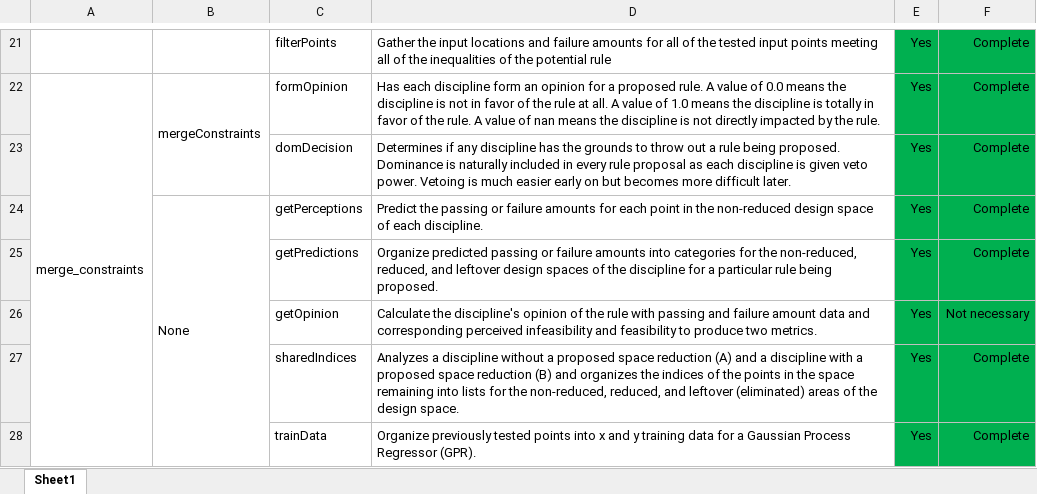
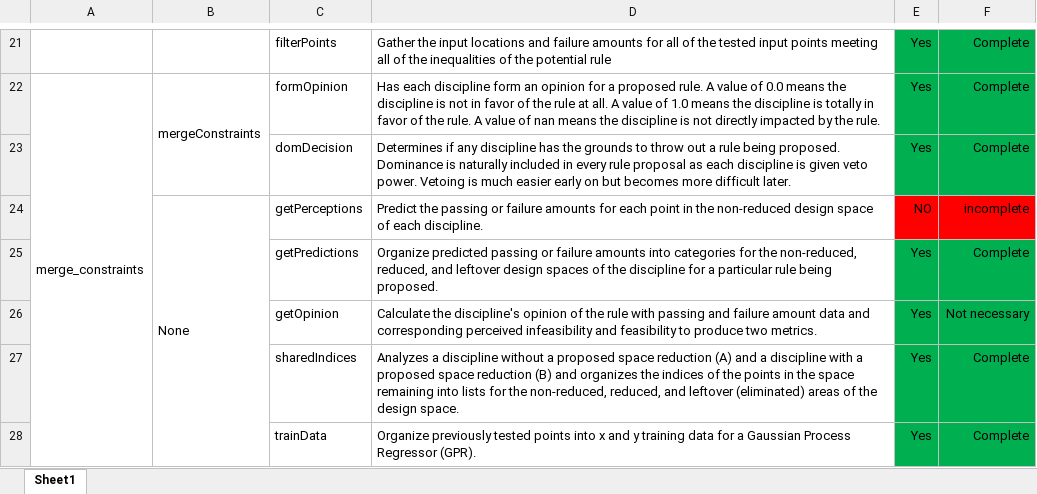
Before and after one commit to Marine-Structures-Design-Lab/DesignSpace_Fragility, an Excel workbook: Python Code/File_Tracker.xlsx, sheet Sheet1, drawn as a sheet; only a part is shown, gaps mark what is left out; values as stored, in another font and other column widths than the file's, no borders; the diff names each change by its address in the sheet, - before the commit and + after, or states it on an @@ line.

```diff
--- a/Python Code/File_Tracker.xlsx (sheet Sheet1)
+++ b/Python Code/File_Tracker.xlsx (sheet Sheet1)
-E24: Yes
+E24: NO
-E24:F24 fill: #00B050
+E24:F24 fill: #FF0000
-F24: Complete
+F24: incomplete
```
Also changed, not shown: 2 other files.
